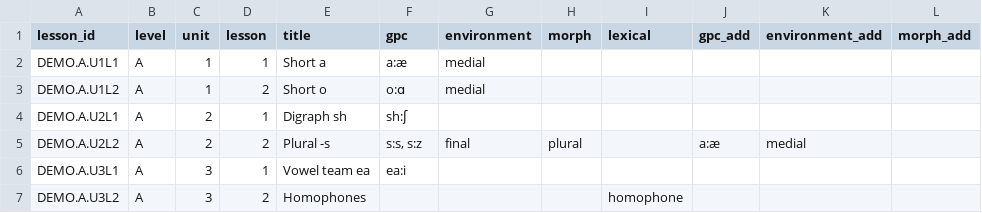
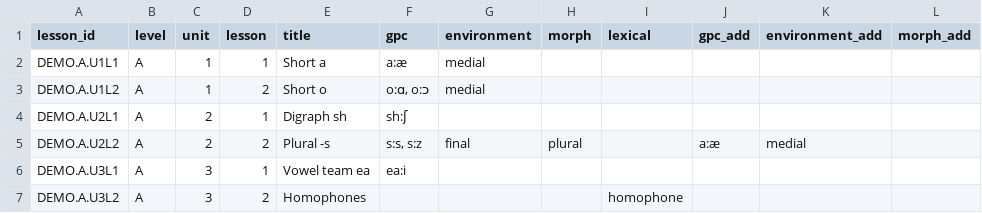
Before and after one commit to hjamiewee/phonics-annotation-toolkit, a TSV file: data/lessons.tsv, drawn as a sheet; only a part is shown; the diff names each change by its address in the sheet, - before the commit and + after, or states it on an @@ line.

```diff
--- a/data/lessons.tsv
+++ b/data/lessons.tsv
-F3 (gpc): o:ɑ
+F3 (gpc): o:ɑ, o:ɔ
```
Also changed, not shown: 24 other files.
